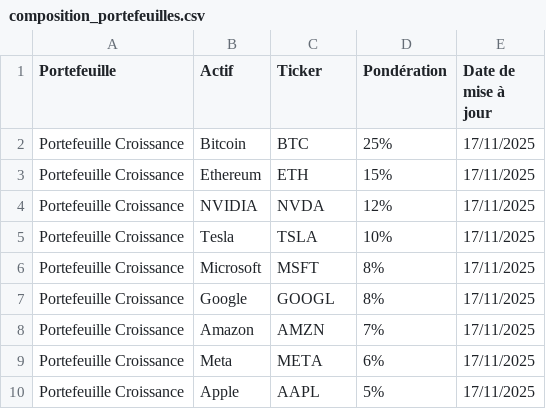
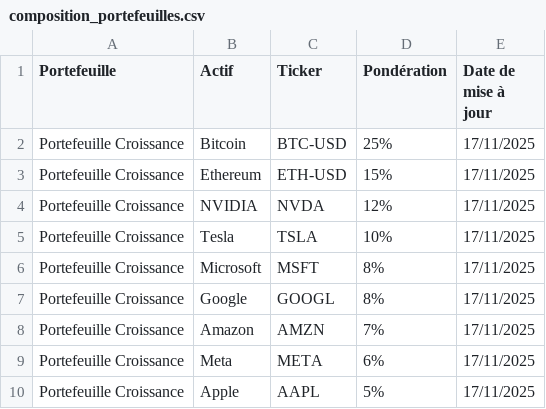
Before and after one commit to BQ-Python/portfolio-data, a CSV file: data/composition_portefeuilles.csv, drawn as a sheet; only a part is shown.

Commit message:
Update composition_portefeuilles.csv

```diff
--- a/data/composition_portefeuilles.csv
+++ b/data/composition_portefeuilles.csv
@@ -1,4 +1,4 @@
 Portefeuille,Actif,Ticker,Pondération,Date de mise à jour
-Portefeuille Croissance,Bitcoin,BTC,25%,17/11/2025
-Portefeuille Croissance,Ethereum,ETH,15%,17/11/2025
+Portefeuille Croissance,Bitcoin,BTC-USD,25%,17/11/2025
+Portefeuille Croissance,Ethereum,ETH-USD,15%,17/11/2025
 Portefeuille Croissance,NVIDIA,NVDA,12%,17/11/2025
```
